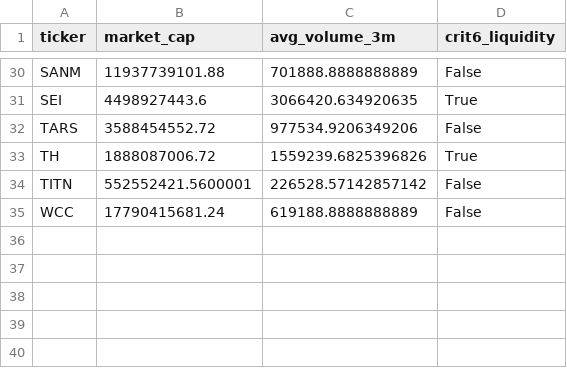
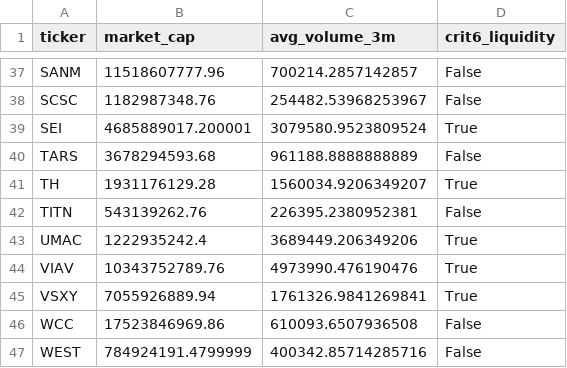
Before and after one commit to xxxtopher/MM-SW-Screener, a CSV file: output/liquidity_pass.csv, drawn as a sheet; only a part is shown, gaps mark what is left out; addresses are those after the commit; the diff covers the shown part only; the diff names each change by its address in the sheet, - before the commit and + after, or states it on an @@ line.

```diff
--- a/output/liquidity_pass.csv
+++ b/output/liquidity_pass.csv
-B37 (market_cap): 11937739101.88
+B37 (market_cap): 11518607777.96
-C37 (avg_volume_3m): 701888.8888888889
+C37 (avg_volume_3m): 700214.2857142857
+row 38: SCSC | 1182987348.76 | 254482.53968253967 | False
-B39 (market_cap): 4498927443.6
+B39 (market_cap): 4685889017.200001
-C39 (avg_volume_3m): 3066420.634920635
+C39 (avg_volume_3m): 3079580.9523809524
-B40 (market_cap): 3588454552.72
+B40 (market_cap): 3678294593.68
-C40 (avg_volume_3m): 977534.9206349206
+C40 (avg_volume_3m): 961188.8888888889
-B41 (market_cap): 1888087006.72
+B41 (market_cap): 1931176129.28
-C41 (avg_volume_3m): 1559239.6825396826
+C41 (avg_volume_3m): 1560034.9206349207
-B42 (market_cap): 552552421.5600001
+B42 (market_cap): 543139262.76
-C42 (avg_volume_3m): 226528.57142857142
+C42 (avg_volume_3m): 226395.2380952381
+row 43: UMAC | 1222935242.4 | 3689449.206349206 | True
+row 44: VIAV | 10343752789.76 | 4973990.476190476 | True
+row 45: VSXY | 7055926889.94 | 1761326.9841269841 | True
-B46 (market_cap): 17790415681.24
+B46 (market_cap): 17523846969.86
-C46 (avg_volume_3m): 619188.8888888889
+C46 (avg_volume_3m): 610093.6507936508
+row 47: WEST | 784924191.4799999 | 400342.85714285716 | False
```
Also changed, not shown: 15 added rows, 8 removed rows and 40 edited cells elsewhere in this file, output/vcp_pass.csv, 2 other files.
